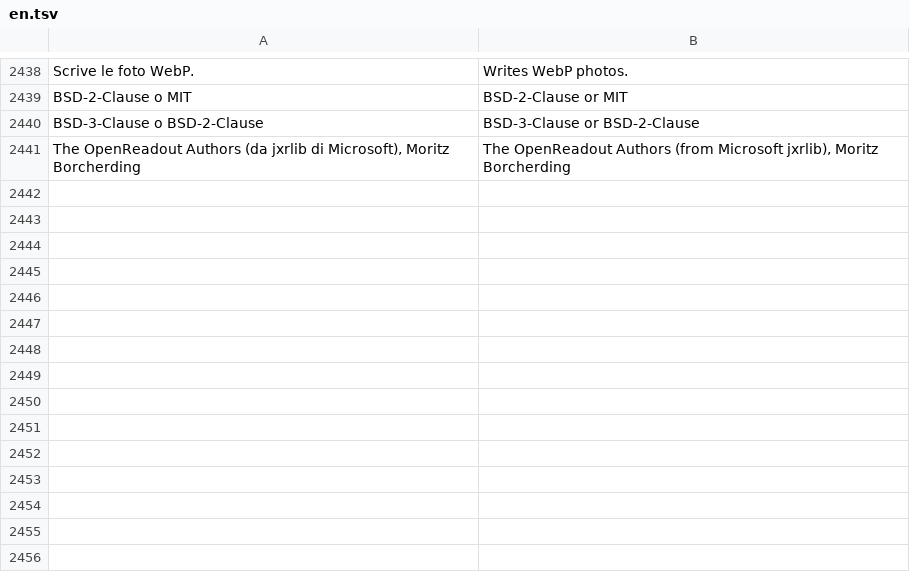
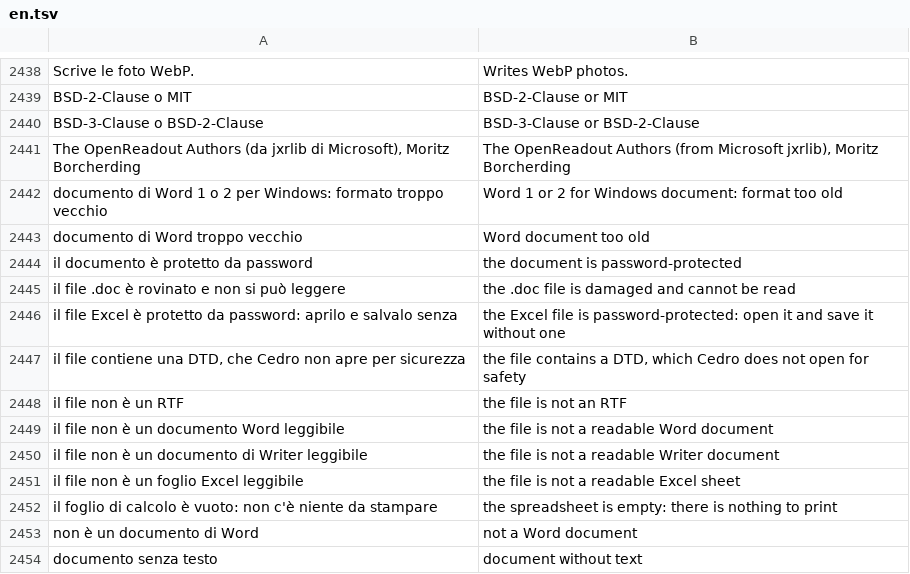
Before and after one commit to realfulvio/cedro, a TSV file: i18n/en.tsv, drawn as a sheet; only a part is shown, gaps mark what is left out.

```diff
--- a/i18n/en.tsv
+++ b/i18n/en.tsv
@@ -2441 +2441,14 @@ BSD-3-Clause o BSD-2-Clause	BSD-3-Clause or BSD-2-Clause
 The OpenReadout Authors (da jxrlib di Microsoft), Moritz Borcherding	The OpenReadout Authors (from Microsoft jxrlib), Moritz Borcherding
+documento di Word 1 o 2 per Windows: formato troppo vecchio	Word 1 or 2 for Windows document: format too old
+documento di Word troppo vecchio	Word document too old
+il documento è protetto da password	the document is password-protected
+il file .doc è rovinato e non si può leggere	the .doc file is damaged and cannot be read
+il file Excel è protetto da password: aprilo e salvalo senza	the Excel file is password-protected: open it and save it without one
+il file contiene una DTD, che Cedro non apre per sicurezza	the file contains a DTD, which Cedro does not open for safety
+il file non è un RTF	the file is not an RTF
+il file non è un documento Word leggibile	the file is not a readable Word document
+il file non è un documento di Writer leggibile	the file is not a readable Writer document
+il file non è un foglio Excel leggibile	the file is not a readable Excel sheet
+il foglio di calcolo è vuoto: non c'è niente da stampare	the spreadsheet is empty: there is nothing to print
+non è un documento di Word	not a Word document
+documento senza testo	document without text
```
Also changed, not shown: i18n/de.tsv, i18n/es.tsv, 3 other files.
